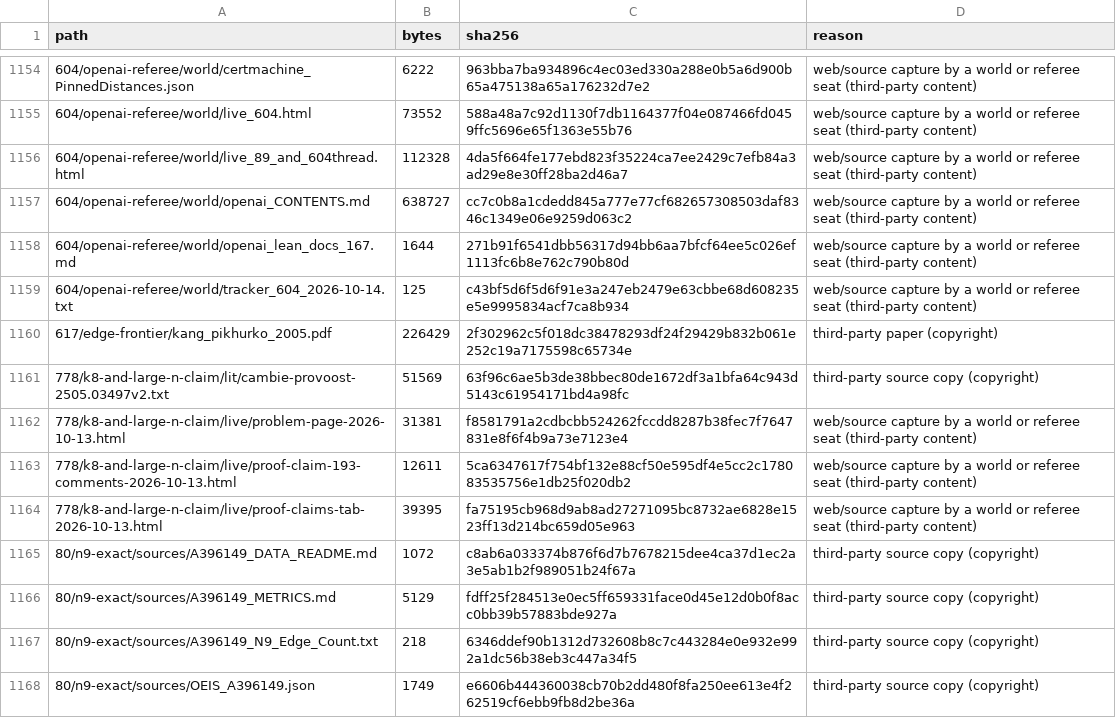
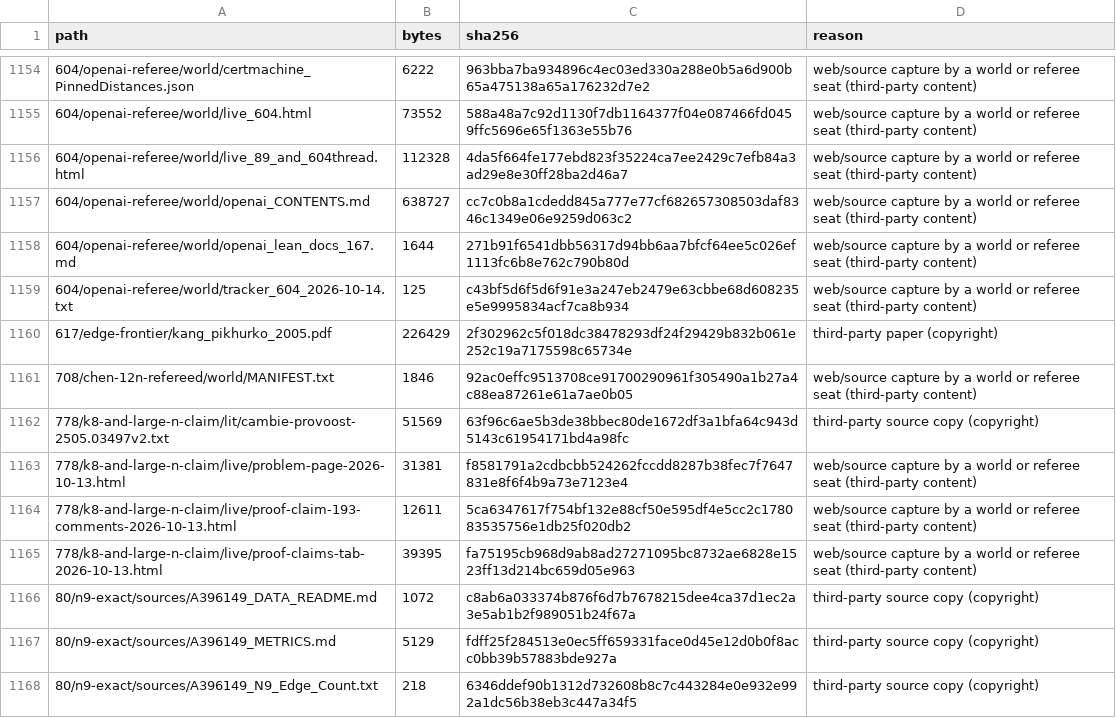
Before and after one commit to pw/erdosproblemaday-verification, a TSV file: WITHHELD.tsv, drawn as a sheet; only a part is shown, gaps mark what is left out; the shorter side is filled out with more unchanged rows; the diff names each change by its address in the sheet, - before the commit and + after, or states it on an @@ line.

Commit message:
Sync from erdosproblemaday.com verification/ @ d6641d4 (9999 published, 1312 withheld)

```diff
--- a/WITHHELD.tsv
+++ b/WITHHELD.tsv
+row 1161: 708/chen-12n-refereed/world/MANIFEST.txt | 1846 | 92ac0effc9513708ce91700290961f305490a1b27a4c88ea87261e61a7ae0b05 | web/source capture by a world or referee seat (third-party content)
```
Also changed, not shown: 48 other files.
